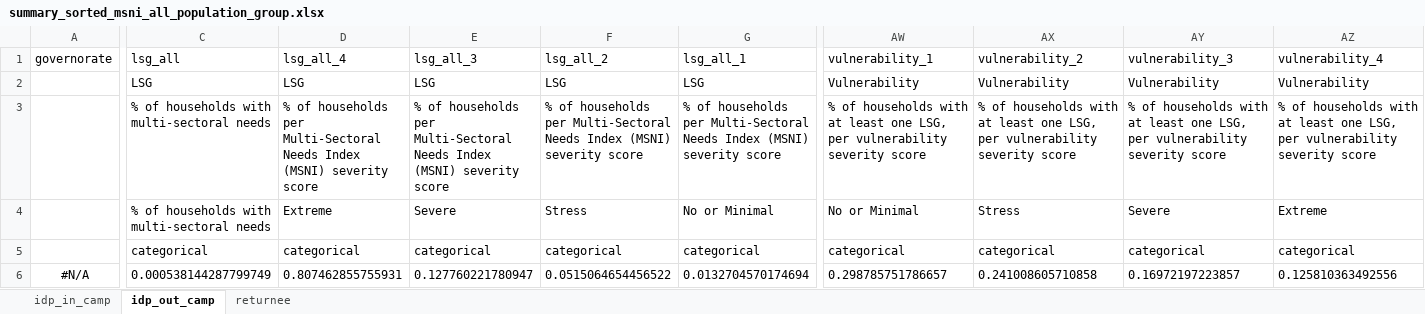
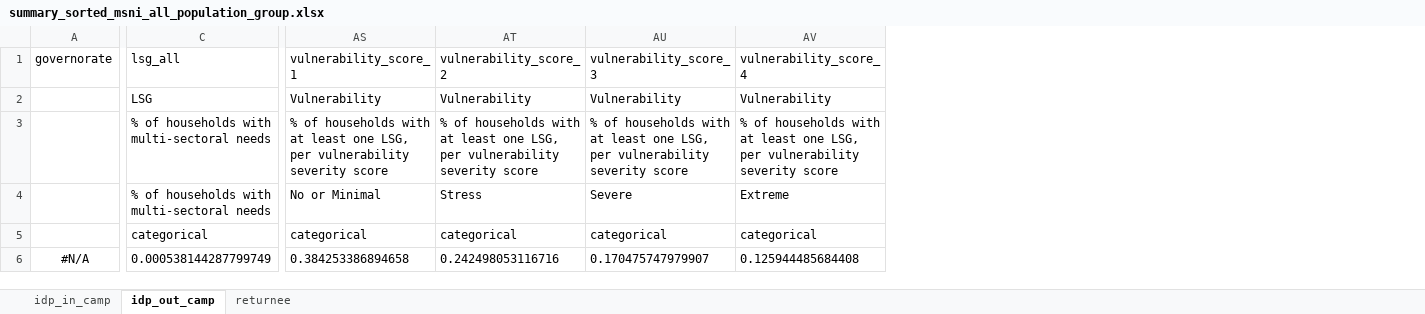
Before and after one commit to rawa-o-mohammed/MCNA20_Analysis_IRQ, an Excel workbook: Output/summary_sorted/summary_sorted_msni_all_population_group.xlsx, sheet idp_out_camp, drawn as a sheet; only a part is shown, gaps mark what is left out; values as stored, in another font and other column widths than the file's, no borders; removed rows and columns are numbered as before the commit, all else as after; ↵ is a line break in a cell; the diff covers the shown part only; the diff names each change by its address in the sheet, - before the commit and + after, or states it on an @@ line.

```diff
--- a/Output/summary_sorted/summary_sorted_msni_all_population_group.xlsx (sheet idp_out_camp)
+++ b/Output/summary_sorted/summary_sorted_msni_all_population_group.xlsx (sheet idp_out_camp)
-column D (lsg_all_4), rows 2-6: LSG | % of households per Multi-Sectoral Needs Index (MSNI) severity score | Extreme | categorical | 0.807462855755931
-column E (lsg_all_3), rows 2-6: LSG | % of households per Multi-Sectoral Needs Index (MSNI) severity score | Severe | categorical | 0.127760221780947
-column F (lsg_all_2), rows 2-6: LSG | % of households per Multi-Sectoral Needs Index (MSNI) severity score | Stress | categorical | 0.0515064654456522
-column G (lsg_all_1), rows 2-6: LSG | % of households per Multi-Sectoral Needs Index (MSNI) severity score | No or Minimal | categorical | 0.0132704570174694
-AS1: vulnerability_1
+AS1: vulnerability_score_1
-AT1: vulnerability_2
+AT1: vulnerability_score_2
-AU1: vulnerability_3
+AU1: vulnerability_score_3
-AV1: vulnerability_4
+AV1: vulnerability_score_4
-C3:C4 (lsg_all): % of households with ↵ multi-sectoral needs
+C3:C4 (lsg_all): % of households with multi-sectoral needs
-AS6 (vulnerability_score_1): 0.298785751786657
+AS6 (vulnerability_score_1): 0.384253386894658
-AT6 (vulnerability_score_2): 0.241008605710858
+AT6 (vulnerability_score_2): 0.242498053116716
-AU6 (vulnerability_score_3): 0.16972197223857
+AU6 (vulnerability_score_3): 0.170475747979907
-AV6 (vulnerability_score_4): 0.125810363492556
+AV6 (vulnerability_score_4): 0.125944485684408
```
Also changed, not shown: 15 edited cells elsewhere in this sheet, sheet returnee, sheet idp_in_camp, Output/summary_sorted/summary_sorted_msni_all_all.xlsx, Output/summary_sorted/summary_sorted_msni_district_mcna_all.xlsx, 14 other files.
